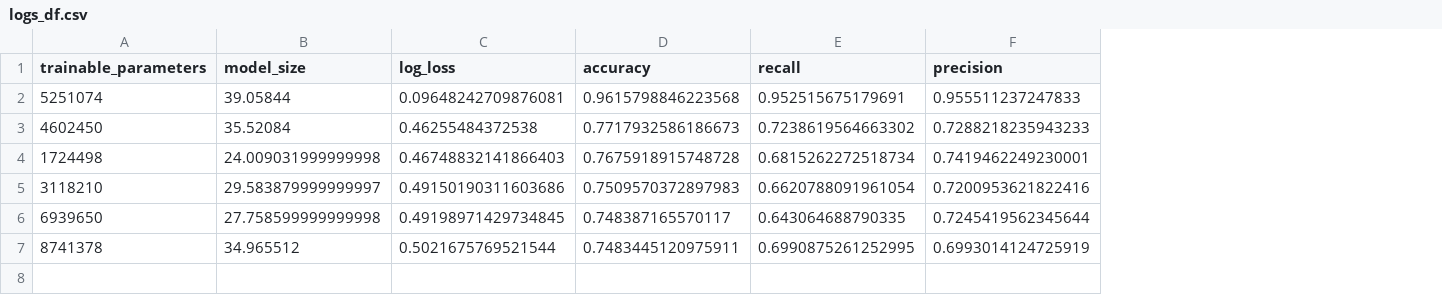
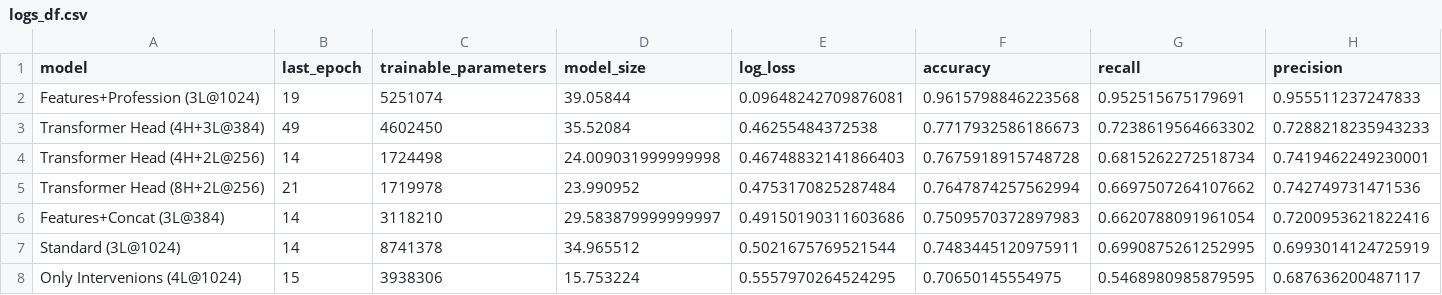
Before and after one commit to gwatkinson/NLP_Assemblee, a CSV file: results/new_features/logs_df.csv, drawn as a sheet; only a part is shown; removed rows and columns are numbered as before the commit, all else as after; rows hold the shown columns only; the diff names each change by its address in the sheet, - before the commit and + after, or states it on an @@ line.

```diff
--- a/results/new_features/logs_df.csv
+++ b/results/new_features/logs_df.csv
+column A (model), rows 2-4: Features+Profession (3L@1024) | Transformer Head (4H+3L@384) | Transformer Head (4H+2L@256); rows 6-7: Features+Concat (3L@384) | Standard (3L@1024)
+column B (last_epoch), rows 2-4: 19 | 49 | 14; rows 6-7: 14 | 14
+row 5: Transformer Head (8H+2L@256) | 21 | 1719978 | 23.990952 | 0.4753170825287484 | 0.7647874257562994 | 0.6697507264107662 | 0.742749731471536
-row 6: 6939650 | 27.758599999999998 | 0.49198971429734845 | 0.748387165570117 | 0.643064688790335 | 0.7245419562345644
+row 8: Only Intervenions (4L@1024) | 15 | 3938306 | 15.753224 | 0.5557970264524295 | 0.70650145554975 | 0.5468980985879595 | 0.687636200487117
```
Also changed, not shown: results/lm_model_selection/logs_df.csv, results/optimizer_selection/logs_df.csv, 30 other files.
